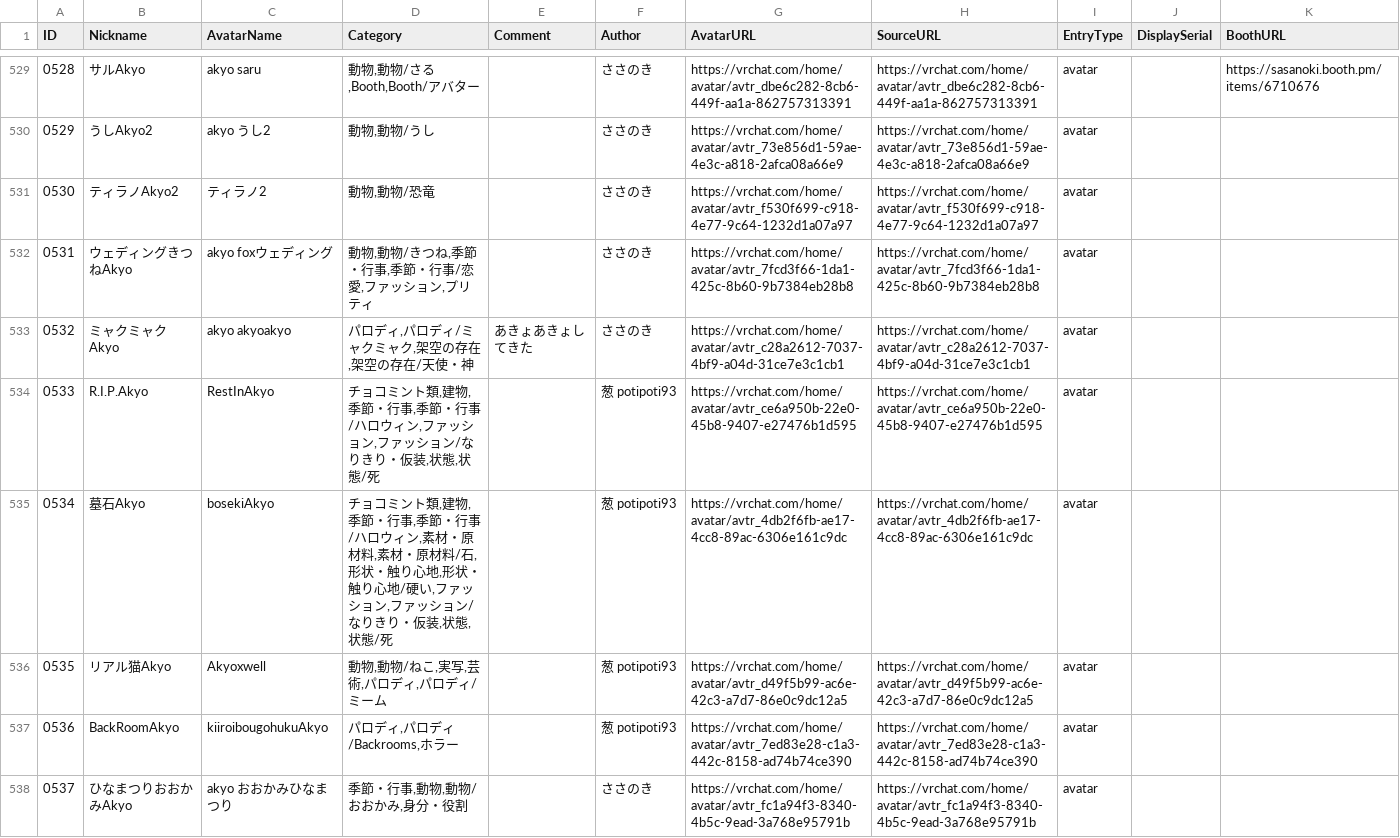
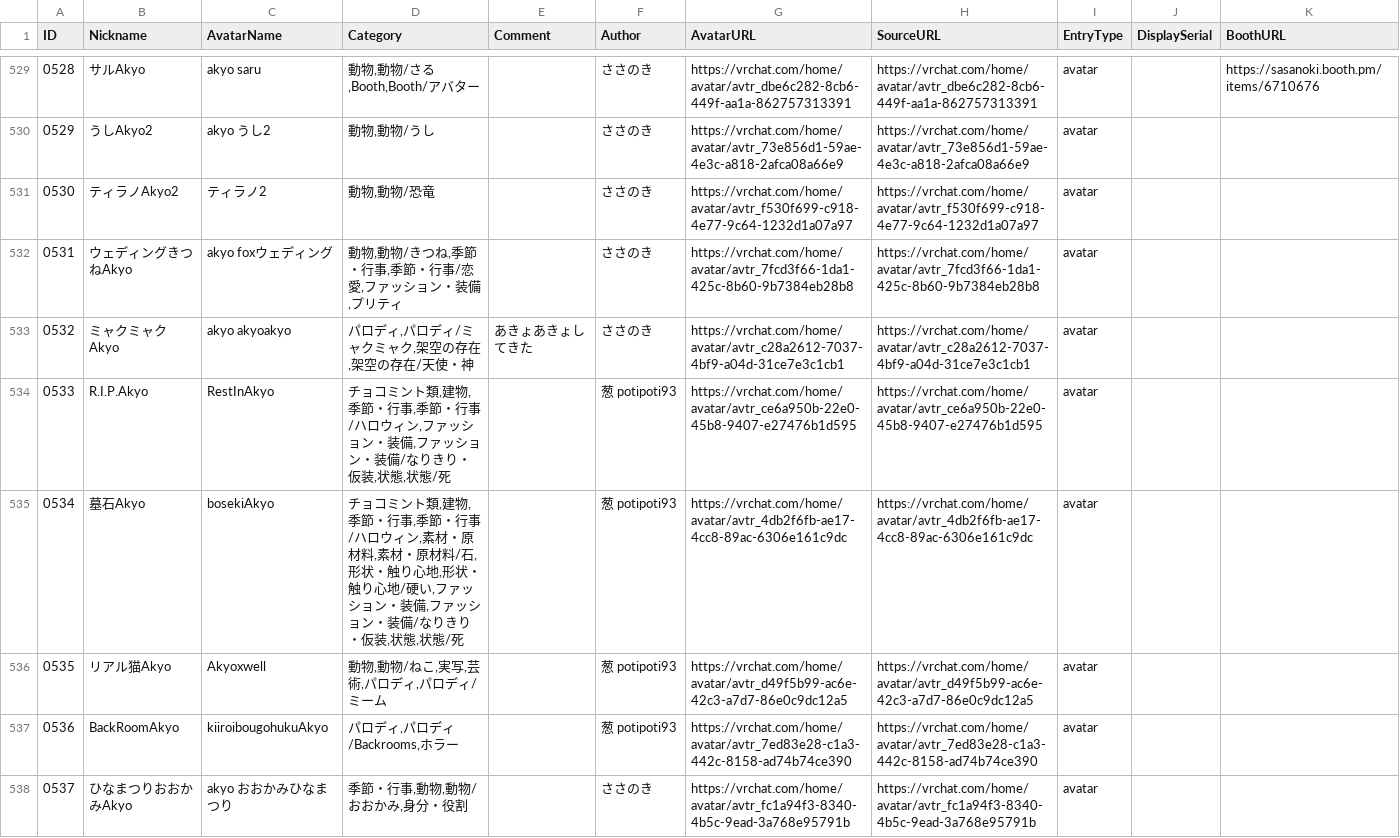
Before and after one commit to rad-vrc/akyodex, a CSV file: data/akyo-data-ja.csv, drawn as a sheet; only a part is shown, gaps mark what is left out; the diff covers the shown part only.

```diff
--- a/data/akyo-data-ja.csv
+++ b/data/akyo-data-ja.csv
@@ -531,6 +531,6 @@
 "0530","ティラノAkyo2","ティラノ2","動物,動物/恐竜","","ささのき","https://vrchat.com/home/avatar/avtr_f530f699-c918-4e77-9c64-1232d1a07a97","https://vrchat.com/home/avatar/avtr_f530f699-c918-4e77-9c64-1232d1a07a97","avatar","",""
-"0531","ウェディングきつねAkyo","akyo foxウェディング","動物,動物/きつね,季節・行事,季節・行事/恋愛,ファッション,プリティ","","ささのき","https://vrchat.com/home/avatar/avtr_7fcd3f66-1da1-425c-8b60-9b7384eb28b8","https://vrchat.com/home/avatar/avtr_7fcd3f66-1da1-425c-8b60-9b7384eb28b8","avatar","",""
+"0531","ウェディングきつねAkyo","akyo foxウェディング","動物,動物/きつね,季節・行事,季節・行事/恋愛,ファッション・装備,プリティ",,"ささのき","https://vrchat.com/home/avatar/avtr_7fcd3f66-1da1-425c-8b60-9b7384eb28b8","https://vrchat.com/home/avatar/avtr_7fcd3f66-1da1-425c-8b60-9b7384eb28b8","avatar",,
 "0532","ミャクミャクAkyo","akyo akyoakyo","パロディ,パロディ/ミャクミャク,架空の存在,架空の存在/天使・神","あきょあきょしてきた","ささのき","https://vrchat.com/home/avatar/avtr_c28a2612-7037-4bf9-a04d-31ce7e3c1cb1","https://vrchat.com/home/avatar/avtr_c28a2612-7037-4bf9-a04d-31ce7e3c1cb1","avatar","",""
-"0533","R.I.P.Akyo","RestInAkyo","チョコミント類,建物,季節・行事,季節・行事/ハロウィン,ファッション,ファッション/なりきり・仮装,状態,状態/死","","葱 potipoti93","https://vrchat.com/home/avatar/avtr_ce6a950b-22e0-45b8-9407-e27476b1d595","https://vrchat.com/home/avatar/avtr_ce6a950b-22e0-45b8-9407-e27476b1d595","avatar","",""
-"0534","墓石Akyo","bosekiAkyo","チョコミント類,建物,季節・行事,季節・行事/ハロウィン,素材・原材料,素材・原材料/石,形状・触り心地,形状・触り心地/硬い,ファッション,ファッション/なりきり・仮装,状態,状態/死","","葱 potipoti93","https://vrchat.com/home/avatar/avtr_4db2f6fb-ae17-4cc8-89ac-6306e161c9dc","https://vrchat.com/home/avatar/avtr_4db2f6fb-ae17-4cc8-89ac-6306e161c9dc","avatar","",""
+"0533","R.I.P.Akyo","RestInAkyo","チョコミント類,建物,季節・行事,季節・行事/ハロウィン,ファッション・装備,ファッション・装備/なりきり・仮装,状態,状態/死",,"葱 potipoti93","https://vrchat.com/home/avatar/avtr_ce6a950b-22e0-45b8-9407-e27476b1d595","https://vrchat.com/home/avatar/avtr_ce6a950b-22e0-45b8-9407-e27476b1d595","avatar",,
+"0534","墓石Akyo","bosekiAkyo","チョコミント類,建物,季節・行事,季節・行事/ハロウィン,素材・原材料,素材・原材料/石,形状・触り心地,形状・触り心地/硬い,ファッション・装備,ファッション・装備/なりきり・仮装,状態,状態/死",,"葱 potipoti93","https://vrchat.com/home/avatar/avtr_4db2f6fb-ae17-4cc8-89ac-6306e161c9dc","https://vrchat.com/home/avatar/avtr_4db2f6fb-ae17-4cc8-89ac-6306e161c9dc","avatar",,
 "0535","リアル猫Akyo","Akyoxwell","動物,動物/ねこ,実写,芸術,パロディ,パロディ/ミーム","","葱 potipoti93","https://vrchat.com/home/avatar/avtr_d49f5b99-ac6e-42c3-a7d7-86e0c9dc12a5","https://vrchat.com/home/avatar/avtr_d49f5b99-ac6e-42c3-a7d7-86e0c9dc12a5","avatar","",""
```
Also changed, not shown: 96 edited cells elsewhere in this file, data/akyo-data-en.csv, data/akyo-data-ko.csv, 11 other files.
